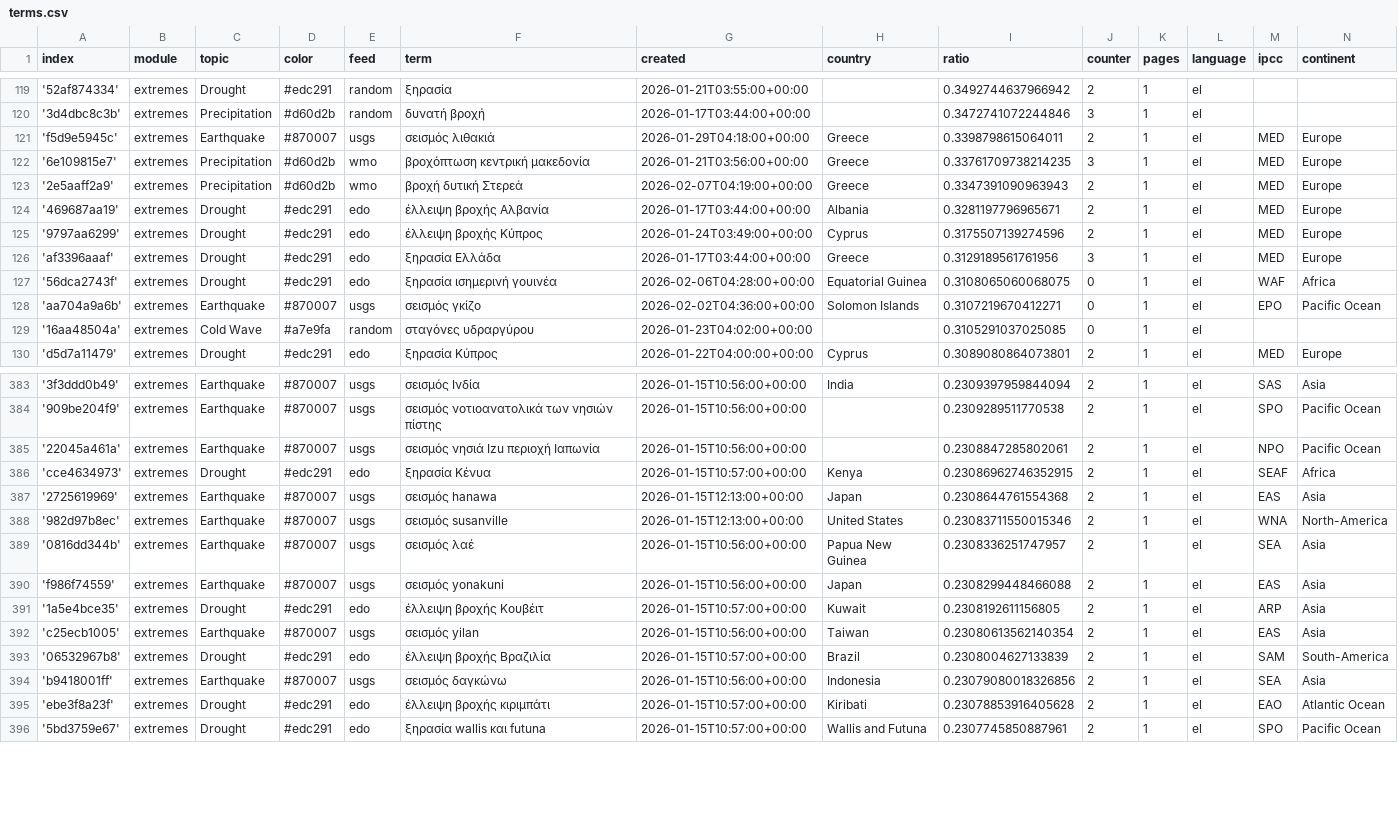
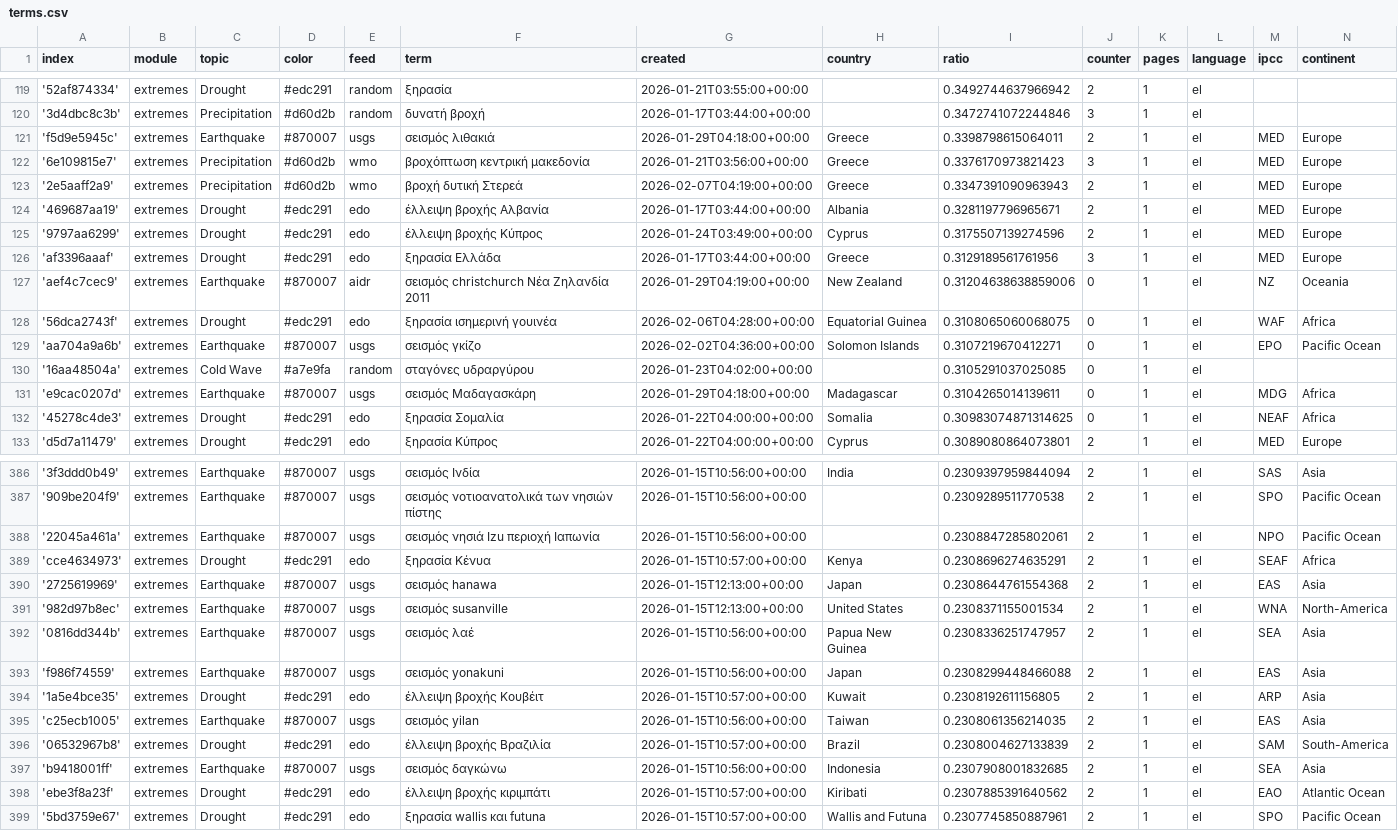
Before and after one commit to newsWhisperer/greekExtremes, a CSV file: terms.csv, drawn as a sheet; only a part is shown, gaps mark what is left out; the diff covers the shown part only.

Commit message:
Commit from GitHub Actions (import:0.0)

```diff
--- a/terms.csv
+++ b/terms.csv
@@ -121,3 +121,3 @@ index,module,topic,color,feed,term,created,country,ratio,counter,pages,language,
 'f5d9e5945c',extremes,Earthquake,#870007,usgs,σεισμός λιθακιά,2026-01-29T04:18:00+00:00,Greece,0.3398798615064011,2,1,el,MED,Europe
-'6e109815e7',extremes,Precipitation,#d60d2b,wmo,βροχόπτωση κεντρική μακεδονία,2026-01-21T03:56:00+00:00,Greece,0.33761709738214235,3,1,el,MED,Europe
+'6e109815e7',extremes,Precipitation,#d60d2b,wmo,βροχόπτωση κεντρική μακεδονία,2026-01-21T03:56:00+00:00,Greece,0.3376170973821423,3,1,el,MED,Europe
 '2e5aaff2a9',extremes,Precipitation,#d60d2b,wmo,βροχή δυτική Στερεά,2026-02-07T04:19:00+00:00,Greece,0.3347391090963943,2,1,el,MED,Europe
@@ -126,2 +126,3 @@ index,module,topic,color,feed,term,created,country,ratio,counter,pages,language,
 'af3396aaaf',extremes,Drought,#edc291,edo,ξηρασία Ελλάδα,2026-01-17T03:44:00+00:00,Greece,0.3129189561761956,3,1,el,MED,Europe
+'aef4c7cec9',extremes,Earthquake,#870007,aidr,σεισμός christchurch Νέα Ζηλανδία 2011,2026-01-29T04:19:00+00:00,New Zealand,0.31204638638859006,0,1,el,NZ,Oceania
 '56dca2743f',extremes,Drought,#edc291,edo,ξηρασία ισημερινή γουινέα,2026-02-06T04:28:00+00:00,Equatorial Guinea,0.3108065060068075,0,1,el,WAF,Africa
@@ -129,2 +130,4 @@ index,module,topic,color,feed,term,created,country,ratio,counter,pages,language,
 '16aa48504a',extremes,Cold Wave,#a7e9fa,random,σταγόνες υδραργύρου,2026-01-23T04:02:00+00:00,,0.3105291037025085,0,1,el,,
+'e9cac0207d',extremes,Earthquake,#870007,usgs,σεισμός Μαδαγασκάρη,2026-01-29T04:18:00+00:00,Madagascar,0.3104265014139611,0,1,el,MDG,Africa
+'45278c4de3',extremes,Drought,#edc291,edo,ξηρασία Σομαλία,2026-01-22T04:00:00+00:00,Somalia,0.30983074871314625,0,1,el,NEAF,Africa
 'd5d7a11479',extremes,Drought,#edc291,edo,ξηρασία Κύπρος,2026-01-22T04:00:00+00:00,Cyprus,0.3089080864073801,2,1,el,MED,Europe
@@ -385,5 +388,5 @@ index,module,topic,color,feed,term,created,country,ratio,counter,pages,language,
 '22045a461a',extremes,Earthquake,#870007,usgs,σεισμός νησιά Izu περιοχή Ιαπωνία,2026-01-15T10:56:00+00:00,,0.2308847285802061,2,1,el,NPO,Pacific Ocean
-'cce4634973',extremes,Drought,#edc291,edo,ξηρασία Κένυα,2026-01-15T10:57:00+00:00,Kenya,0.23086962746352915,2,1,el,SEAF,Africa
+'cce4634973',extremes,Drought,#edc291,edo,ξηρασία Κένυα,2026-01-15T10:57:00+00:00,Kenya,0.2308696274635291,2,1,el,SEAF,Africa
 '2725619969',extremes,Earthquake,#870007,usgs,σεισμός hanawa,2026-01-15T12:13:00+00:00,Japan,0.2308644761554368,2,1,el,EAS,Asia
-'982d97b8ec',extremes,Earthquake,#870007,usgs,σεισμός susanville,2026-01-15T12:13:00+00:00,United States,0.23083711550015346,2,1,el,WNA,North-America
+'982d97b8ec',extremes,Earthquake,#870007,usgs,σεισμός susanville,2026-01-15T12:13:00+00:00,United States,0.2308371155001534,2,1,el,WNA,North-America
 '0816dd344b',extremes,Earthquake,#870007,usgs,σεισμός λαέ,2026-01-15T10:56:00+00:00,Papua New Guinea,0.2308336251747957,2,1,el,SEA,Asia
@@ -391,6 +394,6 @@ index,module,topic,color,feed,term,created,country,ratio,counter,pages,language,
 '1a5e4bce35',extremes,Drought,#edc291,edo,έλλειψη βροχής Κουβέιτ,2026-01-15T10:57:00+00:00,Kuwait,0.2308192611156805,2,1,el,ARP,Asia
-'c25ecb1005',extremes,Earthquake,#870007,usgs,σεισμός yilan,2026-01-15T10:56:00+00:00,Taiwan,0.23080613562140354,2,1,el,EAS,Asia
+'c25ecb1005',extremes,Earthquake,#870007,usgs,σεισμός yilan,2026-01-15T10:56:00+00:00,Taiwan,0.2308061356214035,2,1,el,EAS,Asia
 '06532967b8',extremes,Drought,#edc291,edo,έλλειψη βροχής Βραζιλία,2026-01-15T10:57:00+00:00,Brazil,0.2308004627133839,2,1,el,SAM,South-America
-'b9418001ff',extremes,Earthquake,#870007,usgs,σεισμός δαγκώνω,2026-01-15T10:56:00+00:00,Indonesia,0.23079080018326856,2,1,el,SEA,Asia
-'ebe3f8a23f',extremes,Drought,#edc291,edo,έλλειψη βροχής κιριμπάτι,2026-01-15T10:57:00+00:00,Kiribati,0.23078853916405628,2,1,el,EAO,Atlantic Ocean
+'b9418001ff',extremes,Earthquake,#870007,usgs,σεισμός δαγκώνω,2026-01-15T10:56:00+00:00,Indonesia,0.2307908001832685,2,1,el,SEA,Asia
+'ebe3f8a23f',extremes,Drought,#edc291,edo,έλλειψη βροχής κιριμπάτι,2026-01-15T10:57:00+00:00,Kiribati,0.2307885391640562,2,1,el,EAO,Atlantic Ocean
 '5bd3759e67',extremes,Drought,#edc291,edo,ξηρασία wallis και futuna,2026-01-15T10:57:00+00:00,Wallis and Futuna,0.2307745850887961,2,1,el,SPO,Pacific Ocean
```
Also changed, not shown: 1 moved row and 3 edited cells elsewhere in this file.
